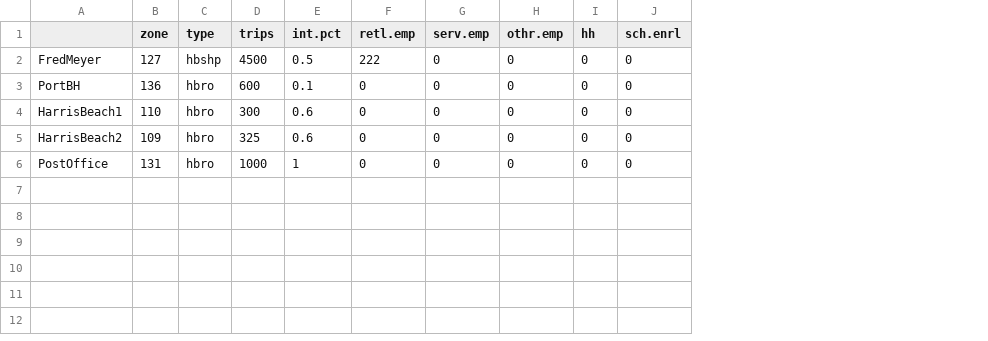
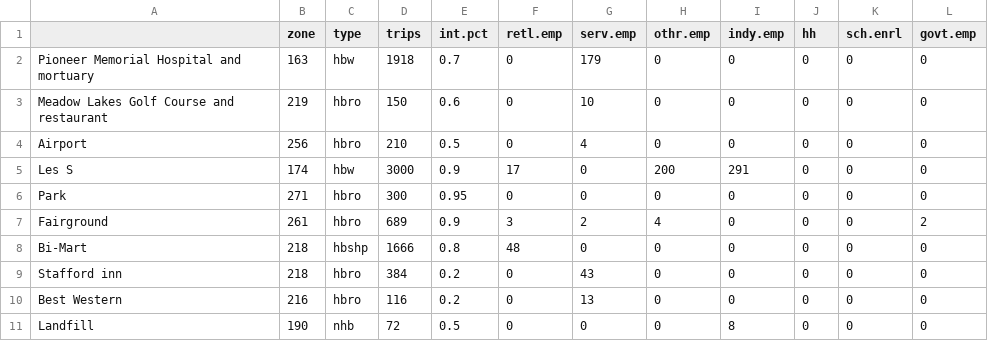
Before and after one commit to TPAU/OSUM, a CSV file: data/spec_gen.csv, drawn as a sheet; removed rows and columns are numbered as before the commit, all else as after; the diff names each change by its address in the sheet, - before the commit and + after, or states it on an @@ line.

```diff
--- a/data/spec_gen.csv
+++ b/data/spec_gen.csv
-column A, rows 3-6: PortBH | HarrisBeach1 | HarrisBeach2 | PostOffice
+column A, row 3: Meadow Lakes Golf Course and restaurant; row 6: Park; row 9: Stafford inn; row 11: Landfill
+column I (indy.emp), row 3: 0; row 6: 0; row 9: 0; row 11: 8
+column L (govt.emp), row 3: 0; row 6: 0; row 9: 0; row 11: 0
-row 2: FredMeyer | 127 | hbshp | 4500 | 0.5 | 222 | 0 | 0 | 0 | 0
+row 2: Pioneer Memorial Hospital and mortuary | 163 | hbw | 1918 | 0.7 | 0 | 179 | 0 | 0 | 0 | 0 | 0
-B3 (zone): 136
+B3 (zone): 219
-D3 (trips): 600
+D3 (trips): 150
-E3 (int.pct): 0.1
+E3 (int.pct): 0.6
-G3 (serv.emp): 0
+G3 (serv.emp): 10
+row 4: Airport | 256 | hbro | 210 | 0.5 | 0 | 4 | 0 | 0 | 0 | 0 | 0
+row 5: Les S | 174 | hbw | 3000 | 0.9 | 17 | 0 | 200 | 291 | 0 | 0 | 0
-B6 (zone): 110
+B6 (zone): 271
-E6 (int.pct): 0.6
+E6 (int.pct): 0.95
+row 7: Fairground | 261 | hbro | 689 | 0.9 | 3 | 2 | 4 | 0 | 0 | 0 | 2
+row 8: Bi-Mart | 218 | hbshp | 1666 | 0.8 | 48 | 0 | 0 | 0 | 0 | 0 | 0
-B9 (zone): 109
+B9 (zone): 218
-D9 (trips): 325
+D9 (trips): 384
-E9 (int.pct): 0.6
+E9 (int.pct): 0.2
-G9 (serv.emp): 0
+G9 (serv.emp): 43
+row 10: Best Western | 216 | hbro | 116 | 0.2 | 0 | 13 | 0 | 0 | 0 | 0 | 0
-B11 (zone): 131
+B11 (zone): 190
-C11 (type): hbro
+C11 (type): nhb
-D11 (trips): 1000
+D11 (trips): 72
-E11 (int.pct): 1
+E11 (int.pct): 0.5
```
Also changed, not shown: data/directional.csv, data/diurnal.csv, 37 other files.
